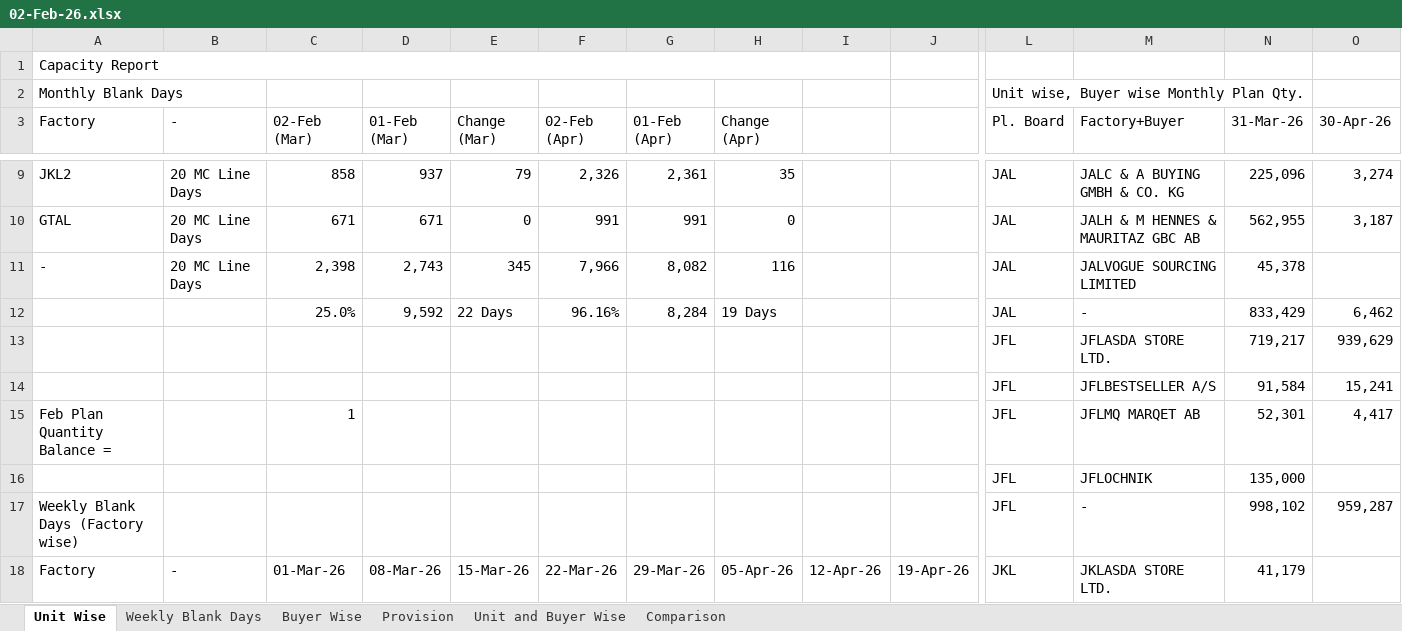
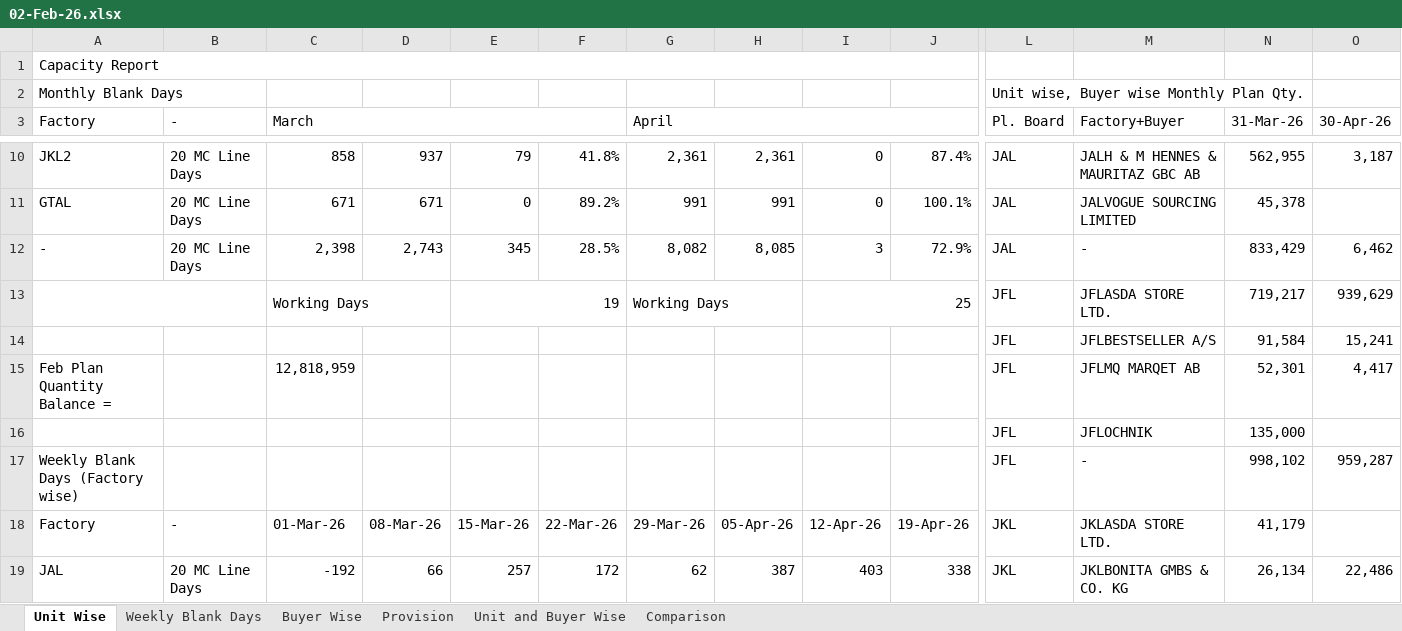
Before and after one commit to mahfuz-31/Capacity-Report, an Excel workbook: 02-Feb-26.xlsx, sheet Unit Wise, drawn as a sheet; only a part is shown, gaps mark what is left out; the shorter side is filled out with more unchanged rows; values as stored, in another font and other column widths than the file's, no cell formats; removed rows and columns are numbered as before the commit, all else as after; rows hold the shown columns only; the diff covers the shown part only; the diff names each change by its address in the sheet, - before the commit and + after, or states it on an @@ line.

```diff
--- a/02-Feb-26.xlsx (sheet Unit Wise)
+++ b/02-Feb-26.xlsx (sheet Unit Wise)
-A1:I1 merged
+A1:J1 merged
+A3:A4 merged
+B3:B4 merged
-C3: 02-Feb (Mar)
+C3: March
+C3:F3 merged
-D3: 01-Feb (Mar)
+D3: (empty)
-E3: Change (Mar)
+E3: (empty)
-F3: 02-Feb (Apr)
+F3: (empty)
-G3: 01-Feb (Apr)
+G3: April
+G3:J3 merged
-H3: Change (Apr)
+H3: (empty)
-F10: 2,326
+F10: 41.8%
-H10: 35
+H10: 2,361
-I10:I11: (empty)
+I10:I11: 0
-J10: (empty)
+J10: 87.4%
-M10 (Factory+Buyer): JALC & A BUYING GMBH & CO. KG
+M10 (Factory+Buyer): JALH & M HENNES & MAURITAZ GBC AB
-N10 (31-Mar-26): 225,096
+N10 (31-Mar-26): 562,955
-O10 (30-Apr-26): 3,274
+O10 (30-Apr-26): 3,187
-F11: 991
+F11: 89.2%
-H11: 0
+H11: 991
-J11: (empty)
+J11: 100.1%
-M11 (Factory+Buyer): JALH & M HENNES & MAURITAZ GBC AB
+M11 (Factory+Buyer): JALVOGUE SOURCING LIMITED
-N11 (31-Mar-26): 562,955
+N11 (31-Mar-26): 45,378
-O11 (30-Apr-26): 3,187
+O11 (30-Apr-26): (empty)
-F12: 7,966
+F12: 28.5%
-H12: 116
+H12: 8,085
-I12: (empty)
+I12: 3
-J12: (empty)
+J12: 72.9%
-M12 (Factory+Buyer): JALVOGUE SOURCING LIMITED
+M12 (Factory+Buyer): -
-N12 (31-Mar-26): 45,378
+N12 (31-Mar-26): 833,429
-O12 (30-Apr-26): (empty)
+O12 (30-Apr-26): 6,462
-row 12:  |  | 25.0% | 9,592 | 22 Days | 96.16% | 8,284 | 19 Days |  |  | JAL | - | 833,429 | 6,462
+A13:B13 merged
-C13 (March): (empty)
+C13 (March): Working Days
+C13:D13 merged
-E13: (empty)
+E13: 19
+E13:F13 merged
-G13 (April): (empty)
+G13 (April): Working Days
+G13:H13 merged
-I13: (empty)
+I13: 25
+I13:J13 merged
-C15 (March): 1
+C15 (March): 12,818,959
```
Also changed, not shown: 1 added row and 39 edited cells elsewhere in this sheet, cell formats, 2 other files.
